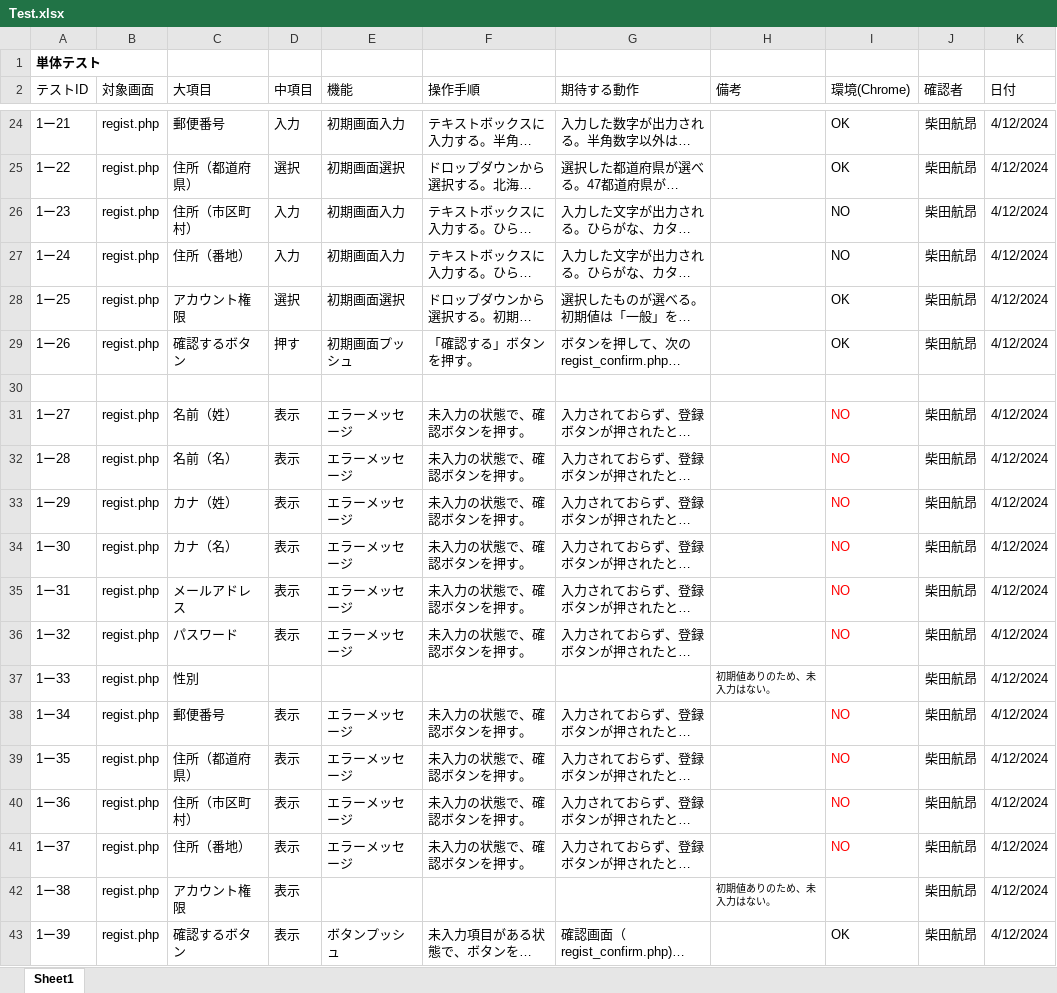
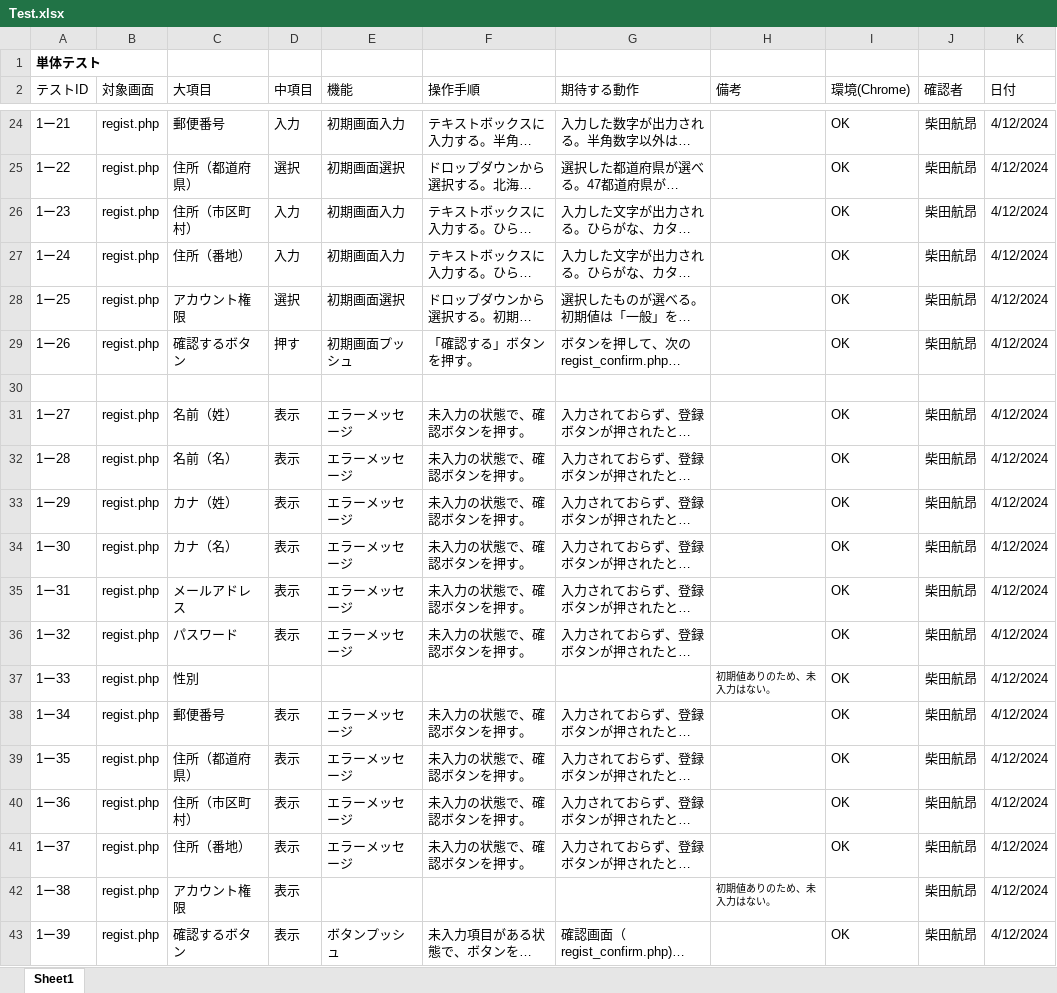
Before and after one commit to ssskkk17/Tests_for_registration, an Excel workbook: Test.xlsx, sheet Sheet1, drawn as a sheet; only a part is shown, gaps mark what is left out; long unchanged cells end in …; values as stored, in another font and other column widths than the file's, no borders; the diff covers the shown part only; the diff names each change by its address in the sheet, - before the commit and + after, or states it on an @@ line.

```diff
--- a/Test.xlsx (sheet Sheet1)
+++ b/Test.xlsx (sheet Sheet1)
-I26:I27 (環境(Chrome)): NO
+I26:I27 (環境(Chrome)): OK
-I31:I36 (環境(Chrome)): NO
+I31:I36 (環境(Chrome)): OK
-I31:I36 text colour: #FF0000
+I31:I36 text colour: black
-I37 (環境(Chrome)): (empty)
+I37 (環境(Chrome)): OK
-I38:I41 (環境(Chrome)): NO
+I38:I41 (環境(Chrome)): OK
-I38:I41 text colour: #FF0000
+I38:I41 text colour: black
```
Also changed, not shown: 15 added rows elsewhere in this sheet, Test_02.xlsx.
